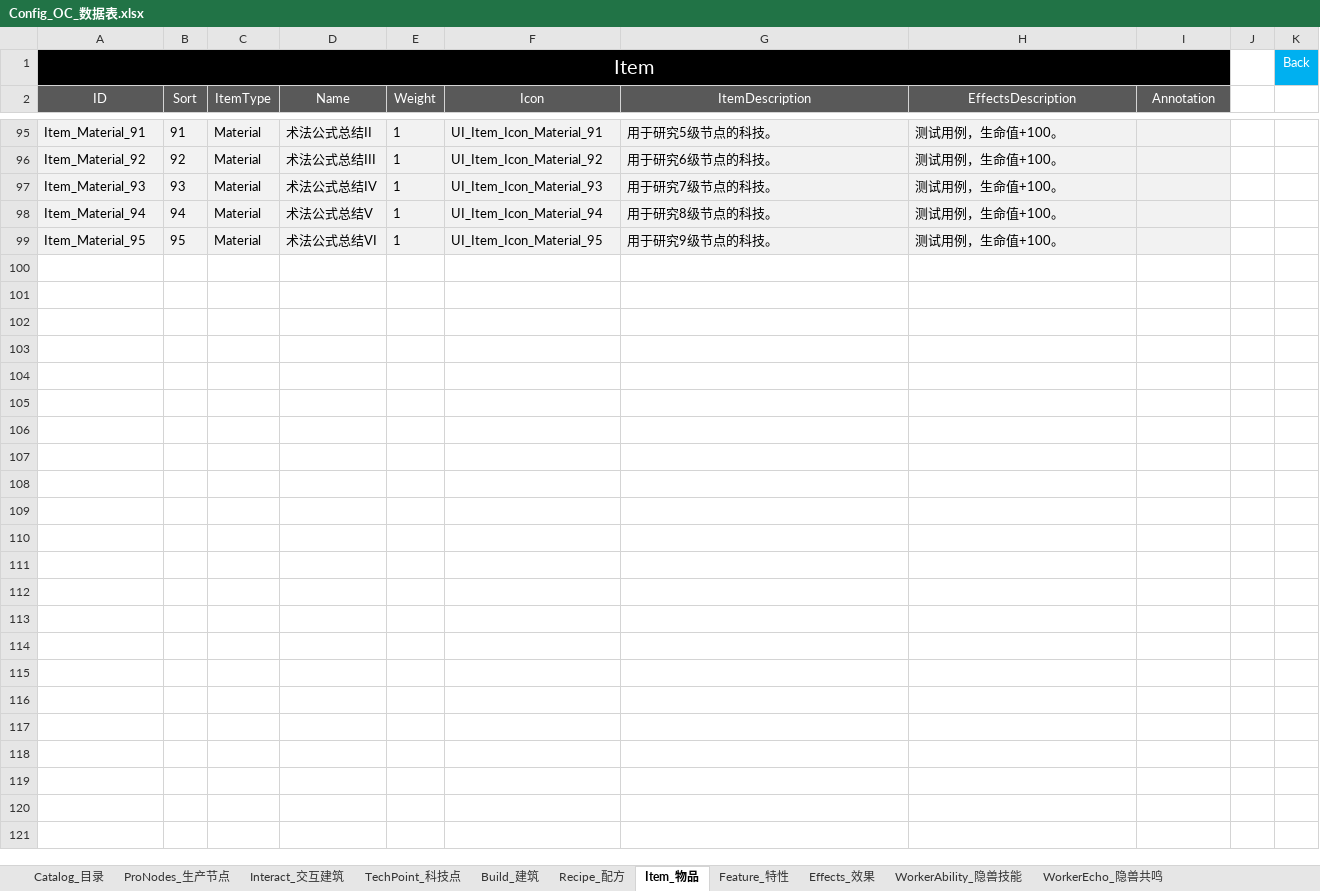
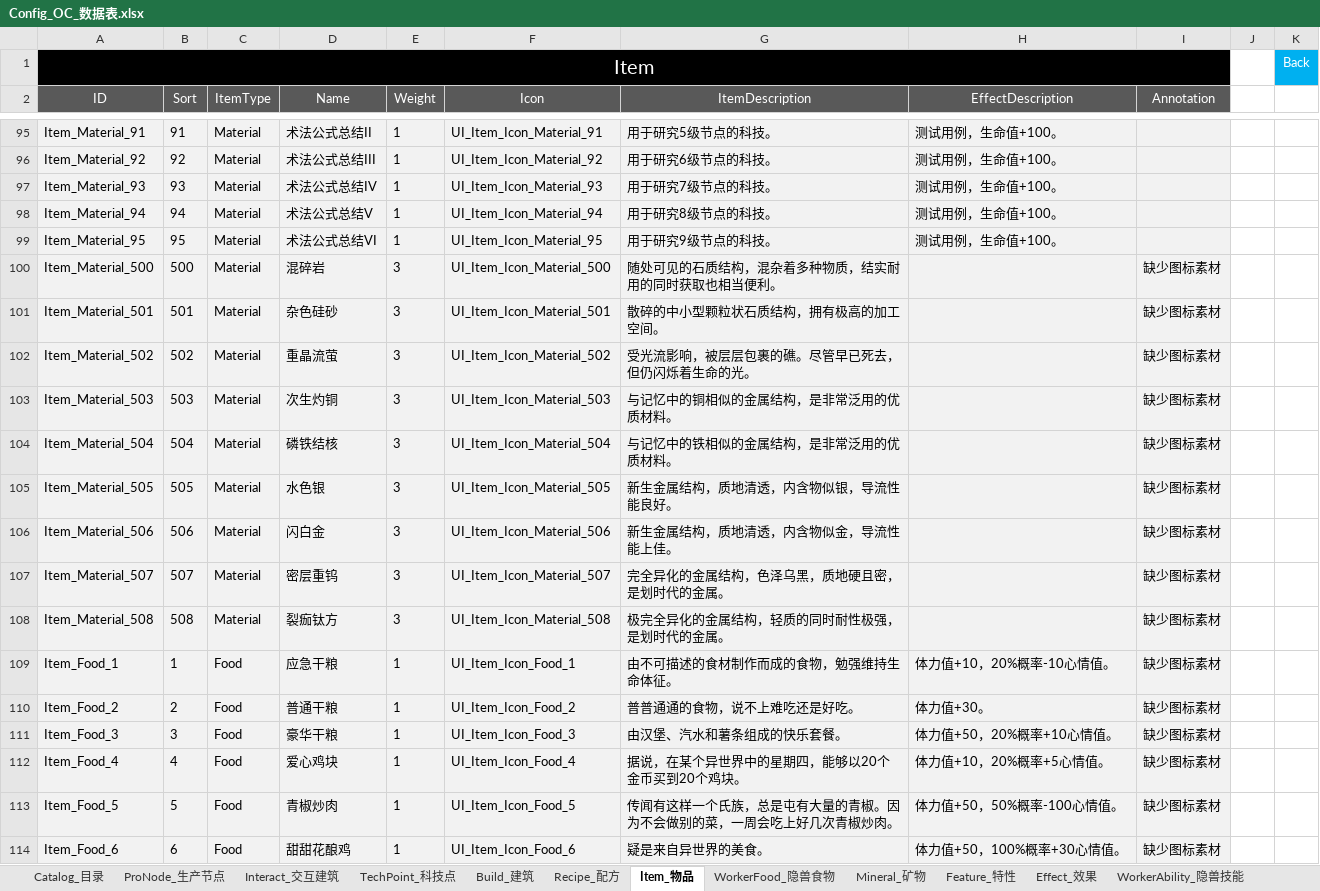
Before and after one commit to ssh555/ProjectOC, an Excel workbook: ExternProject/_EXE/DataToBinary/DataTable/Config_OC_数据表.xlsx, sheet Item_物品, drawn as a sheet; only a part is shown, gaps mark what is left out; values as stored, in another font and other column widths than the file's, no borders; the diff names each change by its address in the sheet, - before the commit and + after, or states it on an @@ line.

```diff
--- a/ExternProject/_EXE/DataToBinary/DataTable/Config_OC_数据表.xlsx (sheet Item_物品)
+++ b/ExternProject/_EXE/DataToBinary/DataTable/Config_OC_数据表.xlsx (sheet Item_物品)
-sheet tab: ProNodes_生产节点
+sheet tab: ProNode_生产节点
-sheet tab: Effects_效果
+sheet tab: Effect_效果
+sheet tab: WorkerFood_隐兽食物
+sheet tab: Mineral_矿物
-H2: EffectsDescription
+H2: EffectDescription
+row 100: Item_Material_500 | 500 | Material | 混碎岩 | 3 | UI_Item_Icon_Material_500 | 随处可见的石质结构，混杂着多种物质，结实耐用的同时获取也相当便利。 |  | 缺少图标素材
+row 101: Item_Material_501 | 501 | Material | 杂色硅砂 | 3 | UI_Item_Icon_Material_501 | 散碎的中小型颗粒状石质结构，拥有极高的加工空间。 |  | 缺少图标素材
+row 102: Item_Material_502 | 502 | Material | 重晶流萤 | 3 | UI_Item_Icon_Material_502 | 受光流影响，被层层包裹的礁。尽管早已死去，但仍闪烁着生命的光。 |  | 缺少图标素材
+row 103: Item_Material_503 | 503 | Material | 次生灼铜 | 3 | UI_Item_Icon_Material_503 | 与记忆中的铜相似的金属结构，是非常泛用的优质材料。 |  | 缺少图标素材
+row 104: Item_Material_504 | 504 | Material | 磷铁结核 | 3 | UI_Item_Icon_Material_504 | 与记忆中的铁相似的金属结构，是非常泛用的优质材料。 |  | 缺少图标素材
+row 105: Item_Material_505 | 505 | Material | 水色银 | 3 | UI_Item_Icon_Material_505 | 新生金属结构，质地清透，内含物似银，导流性能良好。 |  | 缺少图标素材
+row 106: Item_Material_506 | 506 | Material | 闪白金 | 3 | UI_Item_Icon_Material_506 | 新生金属结构，质地清透，内含物似金，导流性能上佳。 |  | 缺少图标素材
+row 107: Item_Material_507 | 507 | Material | 密层重钨 | 3 | UI_Item_Icon_Material_507 | 完全异化的金属结构，色泽乌黑，质地硬且密，是划时代的金属。 |  | 缺少图标素材
+row 108: Item_Material_508 | 508 | Material | 裂痂钛方 | 3 | UI_Item_Icon_Material_508 | 极完全异化的金属结构，轻质的同时耐性极强，是划时代的金属。 |  | 缺少图标素材
+row 109: Item_Food_1 | 1 | Food | 应急干粮 | 1 | UI_Item_Icon_Food_1 | 由不可描述的食材制作而成的食物，勉强维持生命体征。 | 体力值+10，20%概率-10心情值。 | 缺少图标素材
+row 110: Item_Food_2 | 2 | Food | 普通干粮 | 1 | UI_Item_Icon_Food_2 | 普普通通的食物，说不上难吃还是好吃。 | 体力值+30。 | 缺少图标素材
+row 111: Item_Food_3 | 3 | Food | 豪华干粮 | 1 | UI_Item_Icon_Food_3 | 由汉堡、汽水和薯条组成的快乐套餐。 | 体力值+50，20%概率+10心情值。 | 缺少图标素材
+row 112: Item_Food_4 | 4 | Food | 爱心鸡块 | 1 | UI_Item_Icon_Food_4 | 据说，在某个异世界中的星期四，能够以20个金币买到20个鸡块。 | 体力值+10，20%概率+5心情值。 | 缺少图标素材
+row 113: Item_Food_5 | 5 | Food | 青椒炒肉 | 1 | UI_Item_Icon_Food_5 | 传闻有这样一个氏族，总是屯有大量的青椒。因为不会做别的菜，一周会吃上好几次青椒炒肉。 | 体力值+50，50%概率-100心情值。 | 缺少图标素材
+row 114: Item_Food_6 | 6 | Food | 甜甜花酿鸡 | 1 | UI_Item_Icon_Food_6 | 疑是来自异世界的美食。 | 体力值+50，100%概率+30心情值。 | 缺少图标素材
```
Also changed, not shown: sheet Build_建筑, sheet ProNode_生产节点, sheet TechPoint_科技点, sheet Effect_效果, sheet Catalog_目录, sheet Feature_特性, 2 more sheets, 42 other files.
